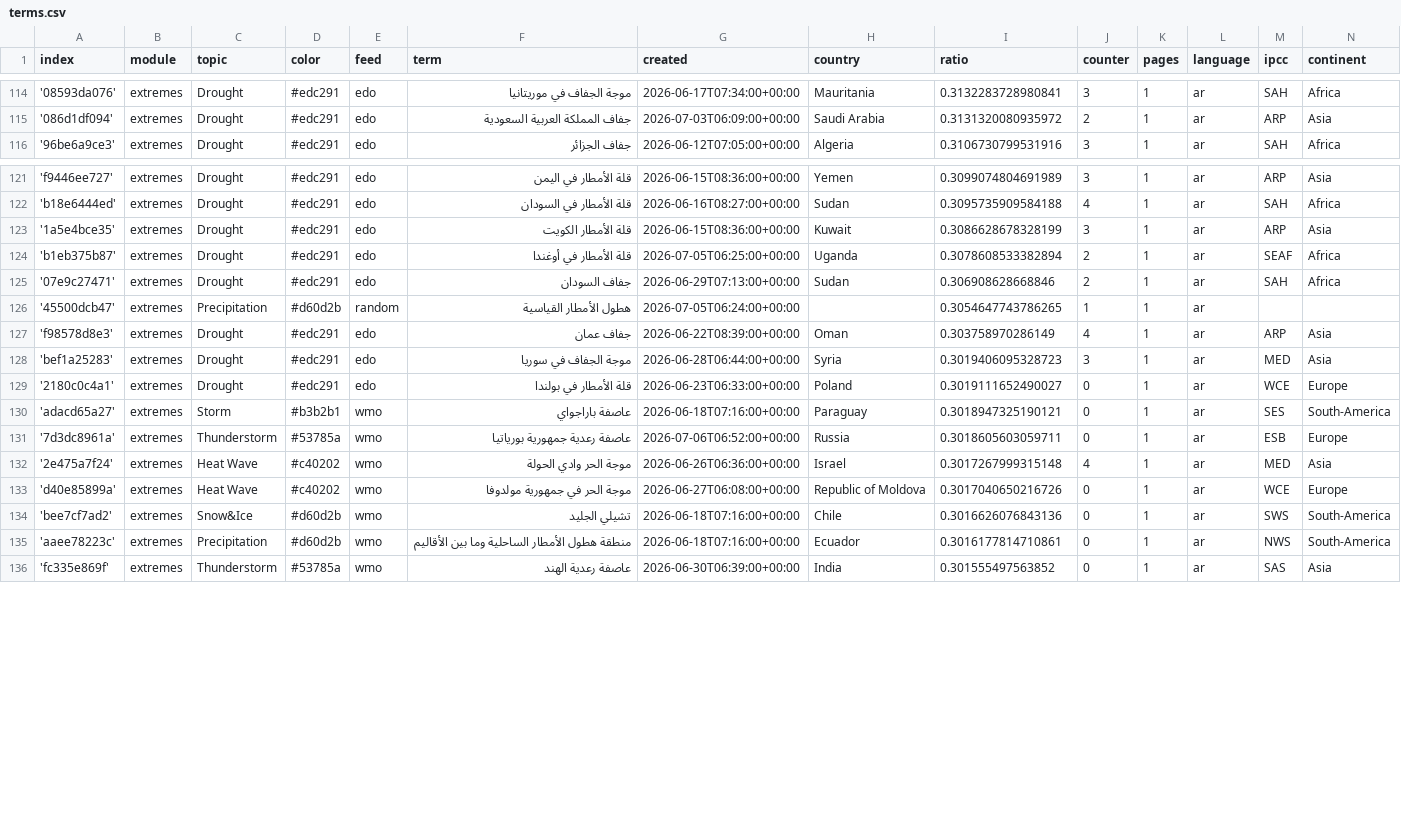
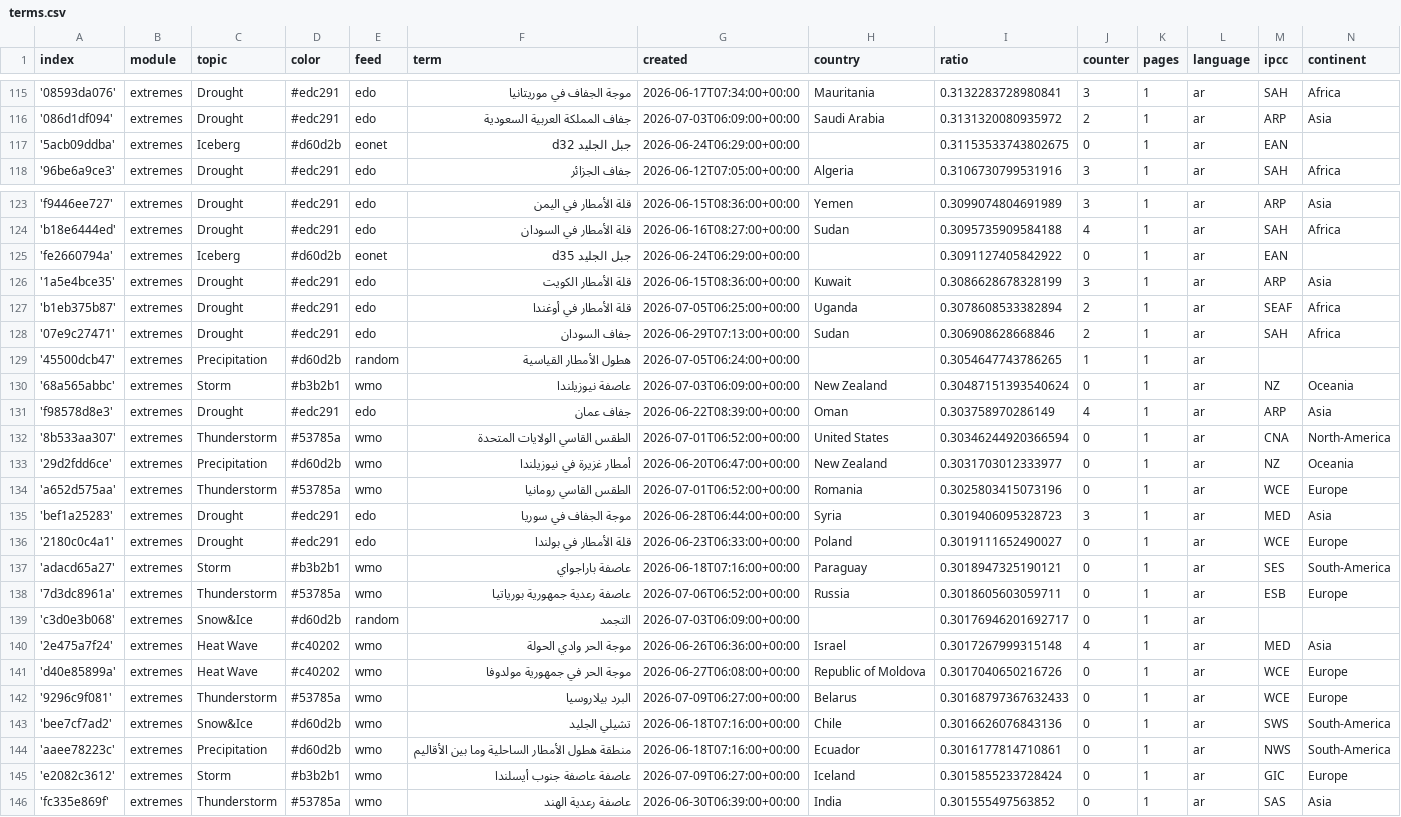
Before and after one commit to MarcoL95-News25/ArabianExtremes, a CSV file: terms.csv, drawn as a sheet; only a part is shown, gaps mark what is left out; the diff covers the shown part only.

Commit message:
Commit from GitHub Actions (import:0.0)

```diff
--- a/terms.csv
+++ b/terms.csv
@@ -115,2 +116,3 @@ index,module,topic,color,feed,term,created,country,ratio,counter,pages,language,
 '086d1df094',extremes,Drought,#edc291,edo,جفاف المملكة العربية السعودية,2026-07-03T06:09:00+00:00,Saudi Arabia,0.3131320080935972,2,1,ar,ARP,Asia
+'5acb09ddba',extremes,Iceberg,#d60d2b,eonet,جبل الجليد d32,2026-06-24T06:29:00+00:00,,0.31153533743802675,0,1,ar,EAN,
 '96be6a9ce3',extremes,Drought,#edc291,edo,جفاف الجزائر,2026-06-12T07:05:00+00:00,Algeria,0.3106730799531916,3,1,ar,SAH,Africa
@@ -122,2 +124,3 @@ index,module,topic,color,feed,term,created,country,ratio,counter,pages,language,
 'b18e6444ed',extremes,Drought,#edc291,edo,قلة الأمطار في السودان,2026-06-16T08:27:00+00:00,Sudan,0.3095735909584188,4,1,ar,SAH,Africa
+'fe2660794a',extremes,Iceberg,#d60d2b,eonet,جبل الجليد d35,2026-06-24T06:29:00+00:00,,0.3091127405842922,0,1,ar,EAN,
 '1a5e4bce35',extremes,Drought,#edc291,edo,قلة الأمطار الكويت,2026-06-15T08:36:00+00:00,Kuwait,0.3086628678328199,3,1,ar,ARP,Asia
@@ -126,3 +129,7 @@ index,module,topic,color,feed,term,created,country,ratio,counter,pages,language,
 '45500dcb47',extremes,Precipitation,#d60d2b,random,هطول الأمطار القياسية,2026-07-05T06:24:00+00:00,,0.3054647743786265,1,1,ar,,
+'68a565abbc',extremes,Storm,#b3b2b1,wmo,عاصفة نيوزيلندا,2026-07-03T06:09:00+00:00,New Zealand,0.30487151393540624,0,1,ar,NZ,Oceania
 'f98578d8e3',extremes,Drought,#edc291,edo,جفاف عمان,2026-06-22T08:39:00+00:00,Oman,0.303758970286149,4,1,ar,ARP,Asia
+'8b533aa307',extremes,Thunderstorm,#53785a,wmo,الطقس القاسي الولايات المتحدة,2026-07-01T06:52:00+00:00,United States,0.30346244920366594,0,1,ar,CNA,North-America
+'29d2fdd6ce',extremes,Precipitation,#d60d2b,wmo,أمطار غزيرة في نيوزيلندا,2026-06-20T06:47:00+00:00,New Zealand,0.3031703012333977,0,1,ar,NZ,Oceania
+'a652d575aa',extremes,Thunderstorm,#53785a,wmo,الطقس القاسي رومانيا,2026-07-01T06:52:00+00:00,Romania,0.3025803415073196,0,1,ar,WCE,Europe
 'bef1a25283',extremes,Drought,#edc291,edo,موجة الجفاف في سوريا,2026-06-28T06:44:00+00:00,Syria,0.3019406095328723,3,1,ar,MED,Asia
@@ -131,6 +138,9 @@ index,module,topic,color,feed,term,created,country,ratio,counter,pages,language,
 '7d3dc8961a',extremes,Thunderstorm,#53785a,wmo,عاصفة رعدية جمهورية بورياتيا,2026-07-06T06:52:00+00:00,Russia,0.3018605603059711,0,1,ar,ESB,Europe
+'c3d0e3b068',extremes,Snow&Ice,#d60d2b,random,التجمد,2026-07-03T06:09:00+00:00,,0.30176946201692717,0,1,ar,,
 '2e475a7f24',extremes,Heat Wave,#c40202,wmo,موجة الحر وادي الحولة,2026-06-26T06:36:00+00:00,Israel,0.3017267999315148,4,1,ar,MED,Asia
 'd40e85899a',extremes,Heat Wave,#c40202,wmo,موجة الحر في جمهورية مولدوفا,2026-06-27T06:08:00+00:00,Republic of Moldova,0.3017040650216726,0,1,ar,WCE,Europe
+'9296c9f081',extremes,Thunderstorm,#53785a,wmo,البرد بيلاروسيا,2026-07-09T06:27:00+00:00,Belarus,0.30168797367632433,0,1,ar,WCE,Europe
 'bee7cf7ad2',extremes,Snow&Ice,#d60d2b,wmo,تشيلي الجليد,2026-06-18T07:16:00+00:00,Chile,0.3016626076843136,0,1,ar,SWS,South-America
 'aaee78223c',extremes,Precipitation,#d60d2b,wmo,منطقة هطول الأمطار الساحلية وما بين الأقاليم,2026-06-18T07:16:00+00:00,Ecuador,0.3016177814710861,0,1,ar,NWS,South-America
+'e2082c3612',extremes,Storm,#b3b2b1,wmo,عاصفة عاصفة جنوب أيسلندا,2026-07-09T06:27:00+00:00,Iceland,0.3015855233728424,0,1,ar,GIC,Europe
 'fc335e869f',extremes,Thunderstorm,#53785a,wmo,عاصفة رعدية الهند,2026-06-30T06:39:00+00:00,India,0.301555497563852,0,1,ar,SAS,Asia
```
Also changed, not shown: 1 added row and 1 edited cell elsewhere in this file.
